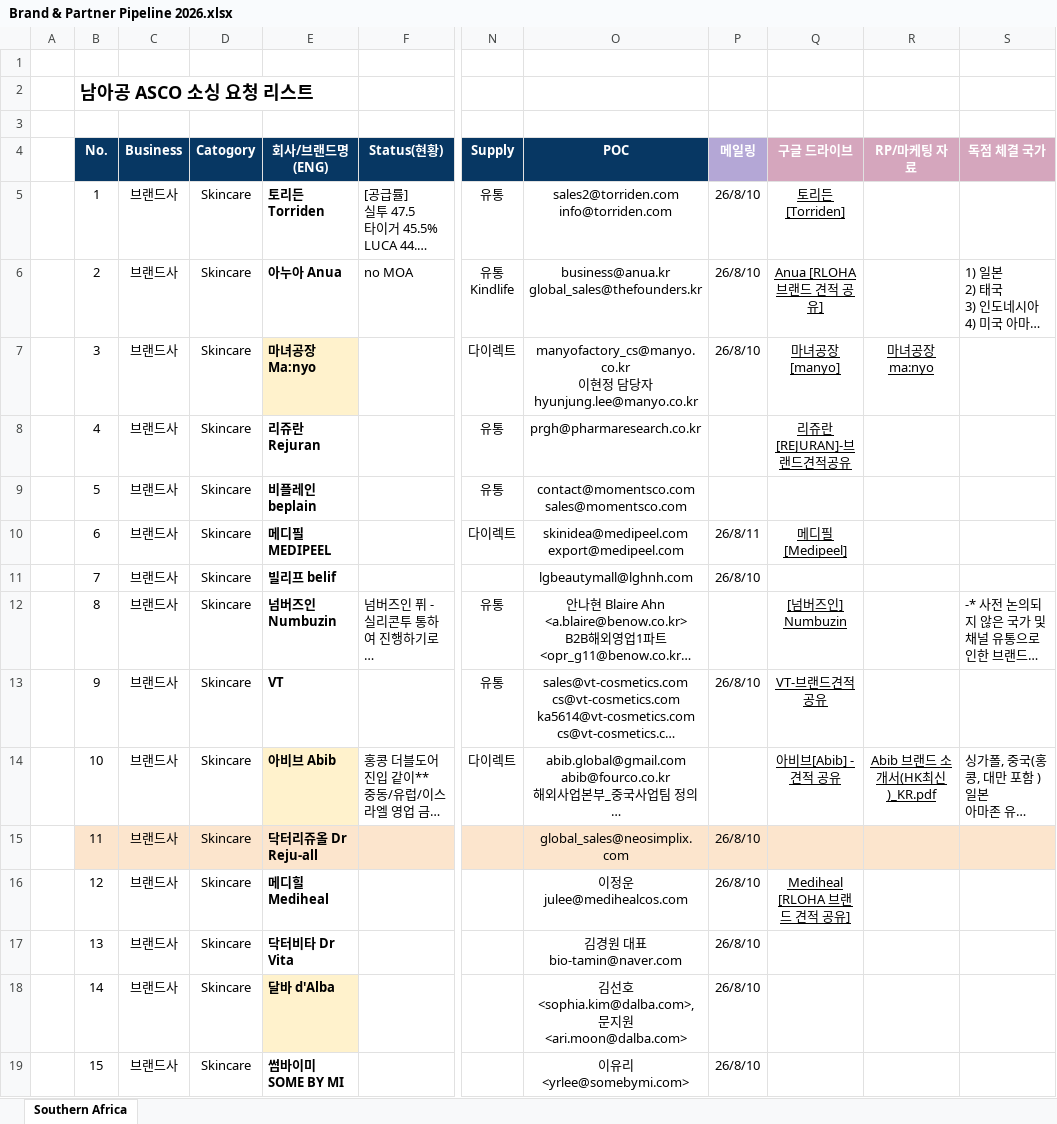
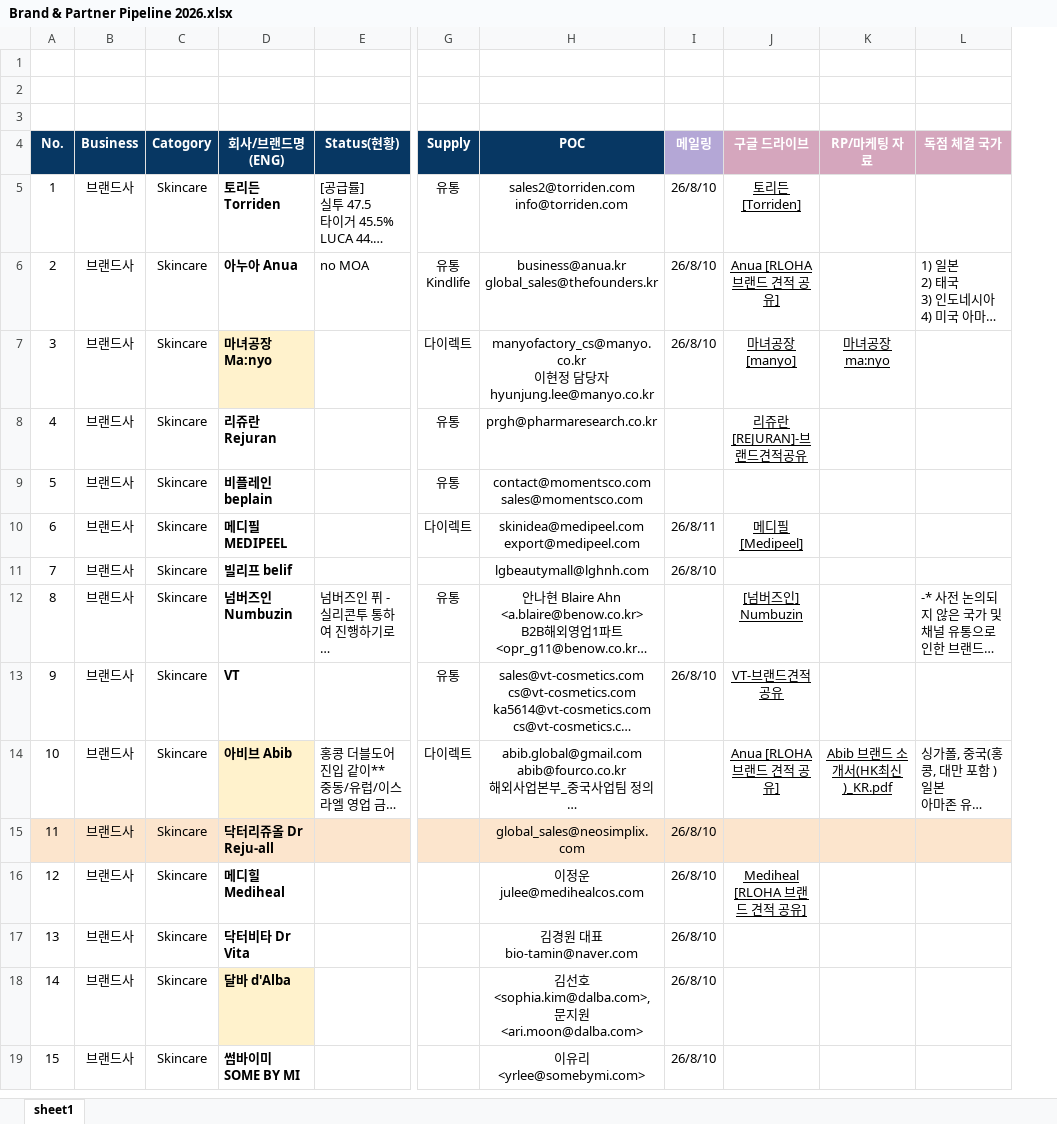
Before and after one commit to engleok9211-sudo/adeline-trade-sop, an Excel workbook: Brand & Partner Pipeline 2026.xlsx, sheet sheet1, drawn as a sheet; only a part is shown, gaps mark what is left out; long unchanged cells end in …; values as stored, in another font and other column widths than the file's, no borders; removed rows and columns are numbered as before the commit, all else as after; the diff names each change by its address in the sheet, - before the commit and + after, or states it on an @@ line.

Commit message:
feat: sync Brand & Partner Pipeline 2026 excel 12 columns and 15 brands master data

```diff
--- a/Brand & Partner Pipeline 2026.xlsx (sheet sheet1)
+++ b/Brand & Partner Pipeline 2026.xlsx (sheet sheet1)
-sheet tab: Southern Africa
+sheet tab: sheet1
-column A, empty
-A2 (No.): 남아공 ASCO 소싱 요청 리스트
+A2 (No.): (empty)
-J14 (구글 드라이브): 아비브[Abib] - 견적 공유
+J14 (구글 드라이브): Anua [RLOHA 브랜드 견적 공유]
```
Also changed, not shown: formulas that keep their value, hidden cells, 12 other files.
